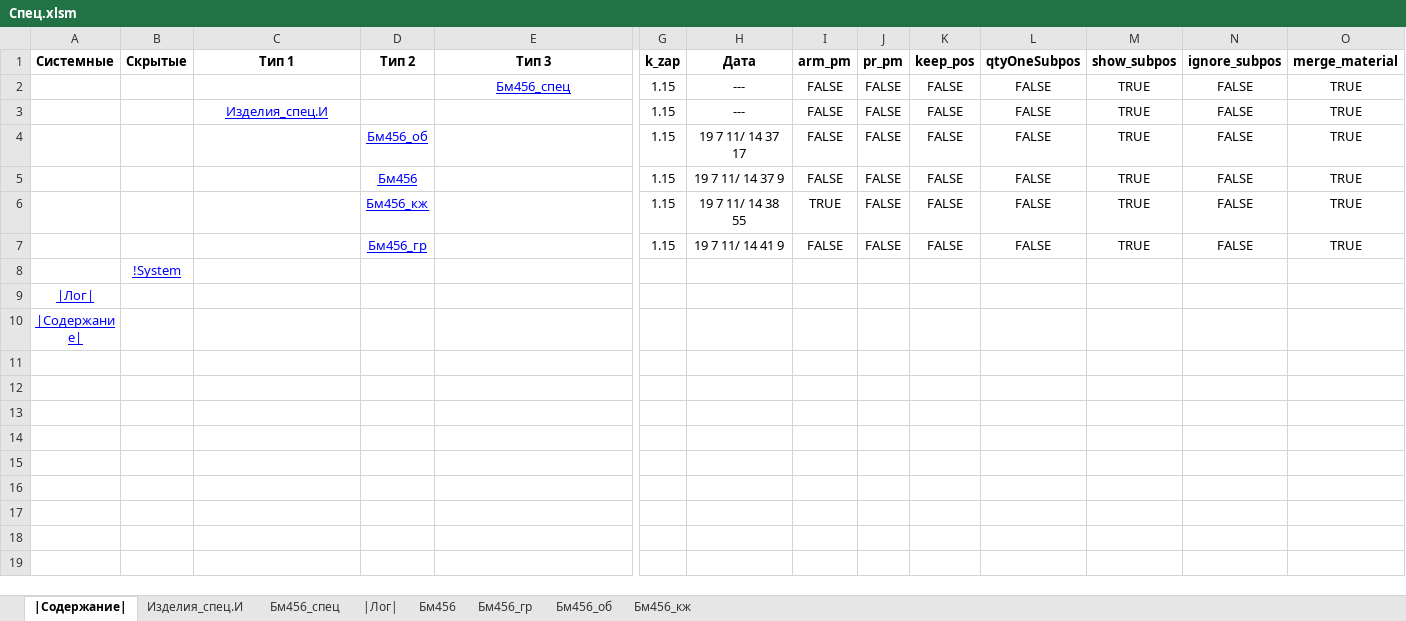
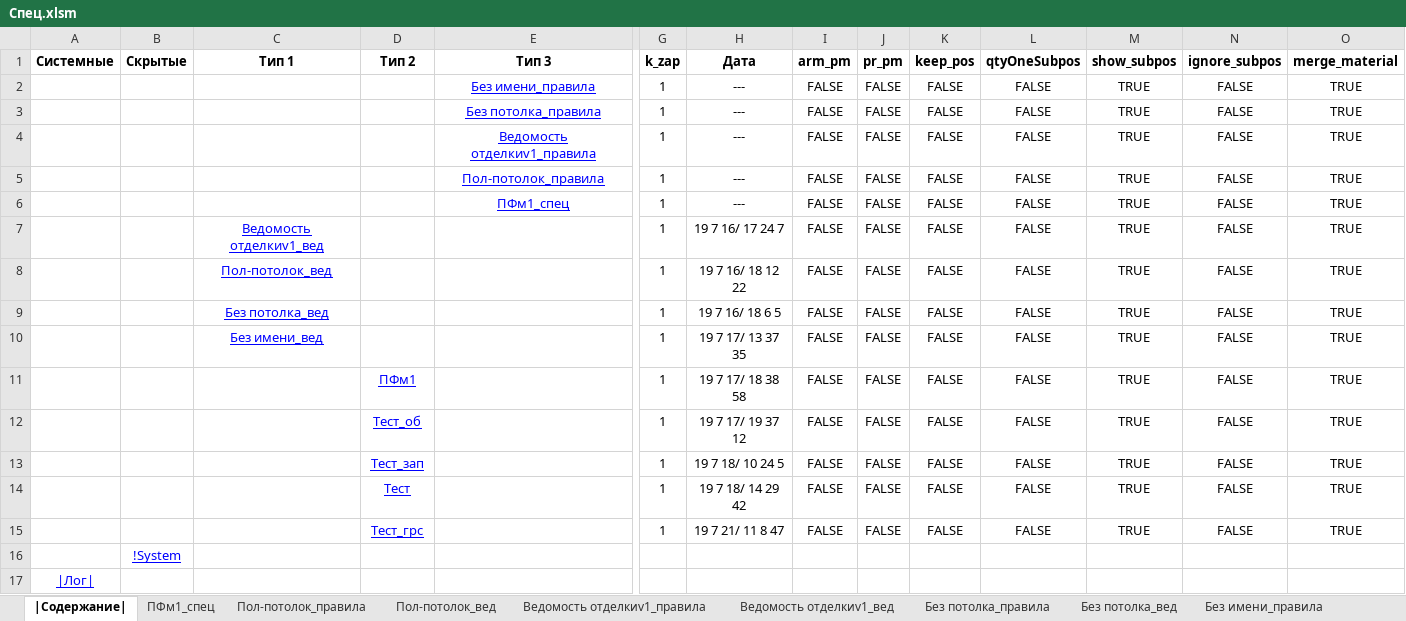
Before and after one commit to kuvbur/material-specification, an Excel workbook: Спец.xlsm, sheet |Содержание|, drawn as a sheet; only a part is shown, gaps mark what is left out; the shorter side is filled out with more unchanged rows; values as stored, in another font and other column widths than the file's, no borders; conditional formats not drawn; addresses are those after the commit; rows hold the shown columns only; the diff names each change by its address in the sheet, - before the commit and + after, or states it on an @@ line.

Commit message:
up to 3.56
Ведомость отделки - добавлено разбиение стен по высоте.
Общее - добавлено разбиение по этажам

```diff
--- a/Спец.xlsm (sheet |Содержание|)
+++ b/Спец.xlsm (sheet |Содержание|)
-sheet tab: Изделия_спец.И
+sheet tab: Без потолка_вед
-sheet tab: Бм456_спец
+sheet tab: Пол-потолок_правила
-sheet tab: Бм456
+sheet tab: Пол-потолок_вед
-sheet tab: Бм456_гр
+sheet tab: ПФм1_спец
-sheet tab: Бм456_об
+sheet tab: Без имени_правила
+sheet tab: Ведомость отделкиv1_правила
+sheet tab: Ведомость отделкиv1_вед
+sheet tab: Без потолка_правила
@@ sheet tab order changed: |Содержание| | ПФм1_спец | Пол-потолок_правила | Пол-потолок_вед | Ведомость отделкиv1_правила | Ведомость отделкиv1_вед | Без потолка_правила | Без потолка_вед | Без имени_правила @@
+row 2:  |  |  |  | Без имени_правила | 1 | --- | FALSE | FALSE | FALSE | FALSE | TRUE | FALSE | TRUE
+row 3:  |  |  |  | Без потолка_правила | 1 | --- | FALSE | FALSE | FALSE | FALSE | TRUE | FALSE | TRUE
+row 4:  |  |  |  | Ведомость отделкиv1_правила | 1 | --- | FALSE | FALSE | FALSE | FALSE | TRUE | FALSE | TRUE
+row 5:  |  |  |  | Пол-потолок_правила | 1 | --- | FALSE | FALSE | FALSE | FALSE | TRUE | FALSE | TRUE
-E6 (Тип 3): Бм456_спец
+E6 (Тип 3): ПФм1_спец
-G6 (k_zap): 1.15
+G6 (k_zap): 1
+row 7:  |  | Ведомость отделкиv1_вед |  |  | 1 | 19 7 16/ 17 24 7 | FALSE | FALSE | FALSE | FALSE | TRUE | FALSE | TRUE
+row 8:  |  | Пол-потолок_вед |  |  | 1 | 19 7 16/ 18 12 22 | FALSE | FALSE | FALSE | FALSE | TRUE | FALSE | TRUE
-C9 (Тип 1): Изделия_спец.И
+C9 (Тип 1): Без потолка_вед
-G9 (k_zap): 1.15
+G9 (k_zap): 1
-H9 (Дата): ---
+H9 (Дата): 19 7 16/ 18 6 5
+row 10:  |  | Без имени_вед |  |  | 1 | 19 7 17/ 13 37 35 | FALSE | FALSE | FALSE | FALSE | TRUE | FALSE | TRUE
-D11 (Тип 2): Бм456_об
+D11 (Тип 2): ПФм1
-G11:G13 (k_zap): 1.15
+G11:G13 (k_zap): 1
-H11 (Дата): 19 7 11/ 14 37 17
+H11 (Дата): 19 7 17/ 18 38 58
-D12 (Тип 2): Бм456
+D12 (Тип 2): Тест_об
-H12 (Дата): 19 7 11/ 14 37 9
+H12 (Дата): 19 7 17/ 19 37 12
-D13 (Тип 2): Бм456_кж
+D13 (Тип 2): Тест_зап
-H13 (Дата): 19 7 11/ 14 38 55
+H13 (Дата): 19 7 18/ 10 24 5
-I13 (arm_pm): TRUE
+I13 (arm_pm): FALSE
+row 14:  |  |  | Тест |  | 1 | 19 7 18/ 14 29 42 | FALSE | FALSE | FALSE | FALSE | TRUE | FALSE | TRUE
-D15 (Тип 2): Бм456_гр
+D15 (Тип 2): Тест_грс
-G15 (k_zap): 1.15
+G15 (k_zap): 1
-H15 (Дата): 19 7 11/ 14 41 9
+H15 (Дата): 19 7 21/ 11 8 47
```
Also changed, not shown: sheet |Лог|, sheet Без потолка_вед, sheet Без имени_вед, sheet ПФм1_спец, sheet Пол-потолок_вед, sheet Пол-потолок_правила, 1 more sheet, other sheet tabs, hidden cells, 5 other files.
